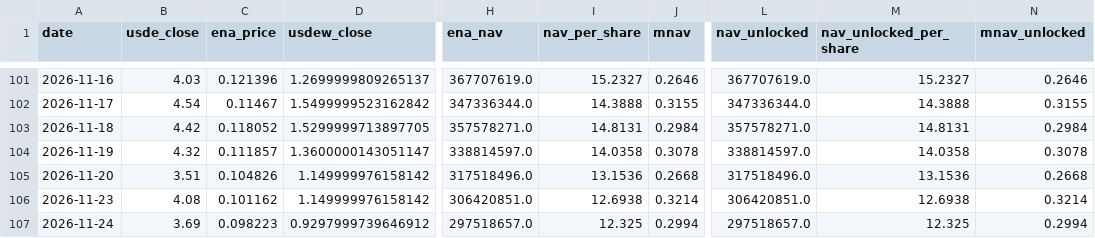
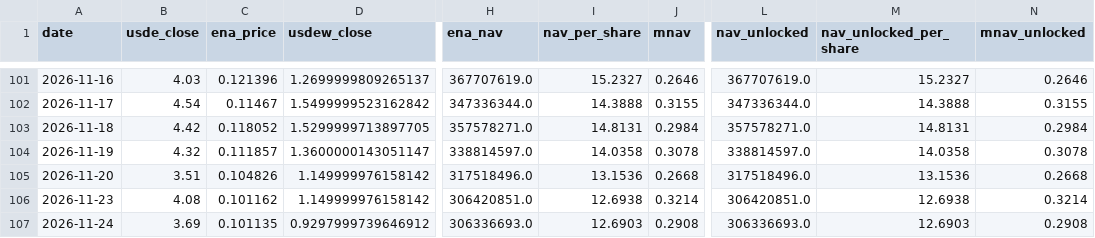
Before and after one commit to QorbQuant/EthenaDAT, a CSV file: output/ethena_dat.csv, drawn as a sheet; only a part is shown, gaps mark what is left out; the diff names each change by its address in the sheet, - before the commit and + after, or states it on an @@ line.

```diff
--- a/output/ethena_dat.csv
+++ b/output/ethena_dat.csv
-C107 (ena_price): 0.098223
+C107 (ena_price): 0.101135
-H107 (ena_nav): 297518657.0
+H107 (ena_nav): 306336693.0
-I107 (nav_per_share): 12.325
+I107 (nav_per_share): 12.6903
-J107 (mnav): 0.2994
+J107 (mnav): 0.2908
-L107 (nav_unlocked): 297518657.0
+L107 (nav_unlocked): 306336693.0
-M107 (nav_unlocked_per_share): 12.325
+M107 (nav_unlocked_per_share): 12.6903
-N107 (mnav_unlocked): 0.2994
+N107 (mnav_unlocked): 0.2908
```
Also changed, not shown: 5 other files.
